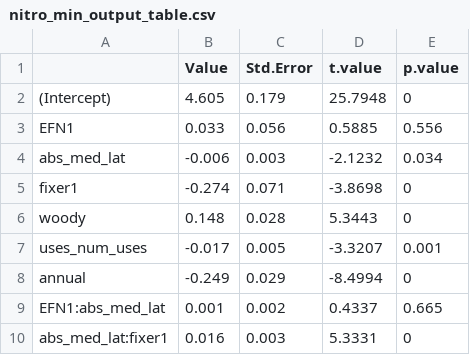
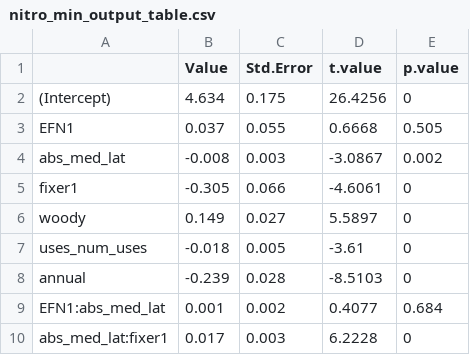
Before and after one commit to The-Frederickson-Lab/legume-mutualism-niche, a CSV file: tables/nitro_min_output_table.csv, drawn as a sheet.

```diff
--- a/tables/nitro_min_output_table.csv
+++ b/tables/nitro_min_output_table.csv
@@ -1,10 +1,10 @@
 "","Value","Std.Error","t.value","p.value"
-"(Intercept)",4.605,0.179,25.7948,0
-"EFN1",0.033,0.056,0.5885,0.556
-"abs_med_lat",-0.006,0.003,-2.1232,0.034
-"fixer1",-0.274,0.071,-3.8698,0
-"woody",0.148,0.028,5.3443,0
-"uses_num_uses",-0.017,0.005,-3.3207,0.001
-"annual",-0.249,0.029,-8.4994,0
-"EFN1:abs_med_lat",0.001,0.002,0.4337,0.665
-"abs_med_lat:fixer1",0.016,0.003,5.3331,0
+"(Intercept)",4.634,0.175,26.4256,0
+"EFN1",0.037,0.055,0.6668,0.505
+"abs_med_lat",-0.008,0.003,-3.0867,0.002
+"fixer1",-0.305,0.066,-4.6061,0
+"woody",0.149,0.027,5.5897,0
+"uses_num_uses",-0.018,0.005,-3.61,0
+"annual",-0.239,0.028,-8.5103,0
+"EFN1:abs_med_lat",0.001,0.002,0.4077,0.684
+"abs_med_lat:fixer1",0.017,0.003,6.2228,0
```
Also changed, not shown: tables/nitro_max_output_table.csv, tables/precip_min_output_table.csv, 14 other files.
